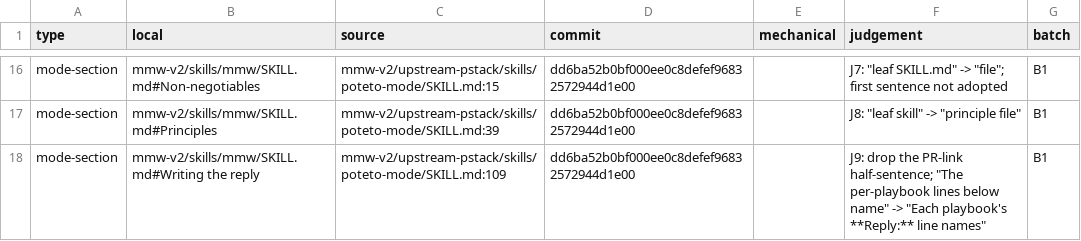
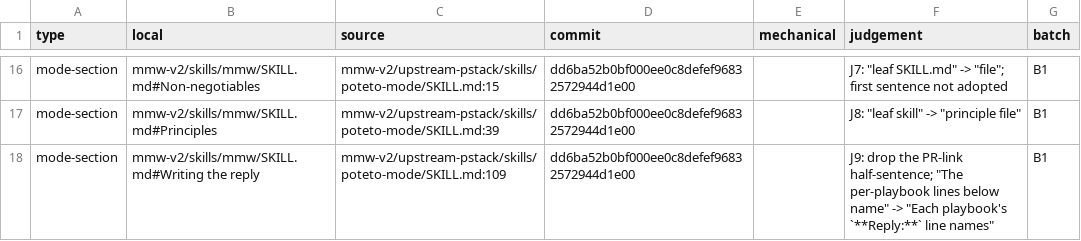
Before and after one commit to chancheuklap/multi-model-workflow, a TSV file: mmw-v2/skills/mmw/imports.tsv, drawn as a sheet; only a part is shown, gaps mark what is left out.

Commit message:
fix(#663): record the Reply label with its backticks
The J9 cell now copies the wording the ticket names, backticks included. The three sentences the review would shorten stay: the Moves and spec #594 require them, and each one has a decision child.

```diff
--- a/mmw-v2/skills/mmw/imports.tsv
+++ b/mmw-v2/skills/mmw/imports.tsv
@@ -17,2 +17,2 @@ mode-section	mmw-v2/skills/mmw/SKILL.md#Non-negotiables	mmw-v2/upstream-pstack/s
 mode-section	mmw-v2/skills/mmw/SKILL.md#Principles	mmw-v2/upstream-pstack/skills/poteto-mode/SKILL.md:39	dd6ba52b0bf000ee0c8defef96832572944d1e00		J8: "leaf skill" -> "principle file"	B1
-mode-section	mmw-v2/skills/mmw/SKILL.md#Writing the reply	mmw-v2/upstream-pstack/skills/poteto-mode/SKILL.md:109	dd6ba52b0bf000ee0c8defef96832572944d1e00		J9: drop the PR-link half-sentence; "The per-playbook lines below name" -> "Each playbook's **Reply:** line names"	B1
+mode-section	mmw-v2/skills/mmw/SKILL.md#Writing the reply	mmw-v2/upstream-pstack/skills/poteto-mode/SKILL.md:109	dd6ba52b0bf000ee0c8defef96832572944d1e00		J9: drop the PR-link half-sentence; "The per-playbook lines below name" -> "Each playbook's `**Reply:**` line names"	B1
```
